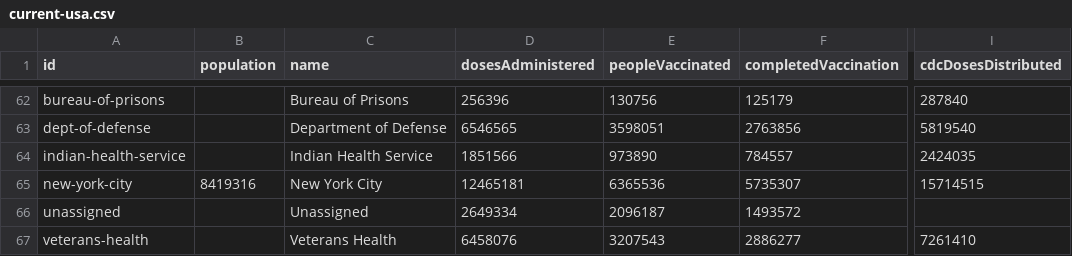
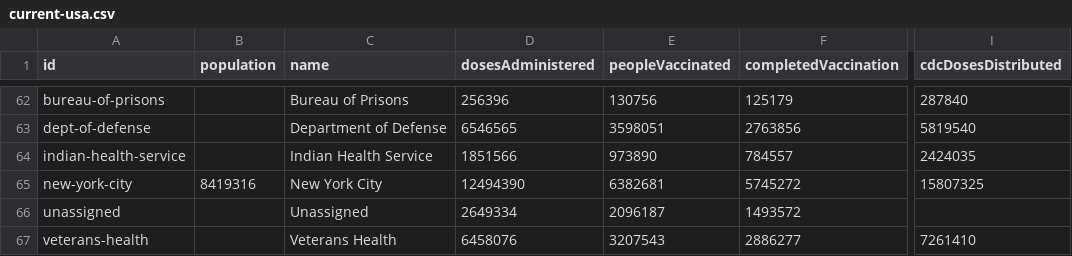
Before and after one commit to BloombergGraphics/covid-vaccine-tracker-data, a CSV file: data/current-usa.csv, drawn as a sheet; only a part is shown, gaps mark what is left out; the diff names each change by its address in the sheet, - before the commit and + after, or states it on an @@ line.

```diff
--- a/data/current-usa.csv
+++ b/data/current-usa.csv
-D65 (dosesAdministered): 12465181
+D65 (dosesAdministered): 12494390
-E65 (peopleVaccinated): 6365536
+E65 (peopleVaccinated): 6382681
-F65 (completedVaccination): 5735307
+F65 (completedVaccination): 5745272
-I65 (cdcDosesDistributed): 15714515
+I65 (cdcDosesDistributed): 15807325
```
Also changed, not shown: data/current-global.csv, data/historical-global-doses-administered.csv, 2 other files.
